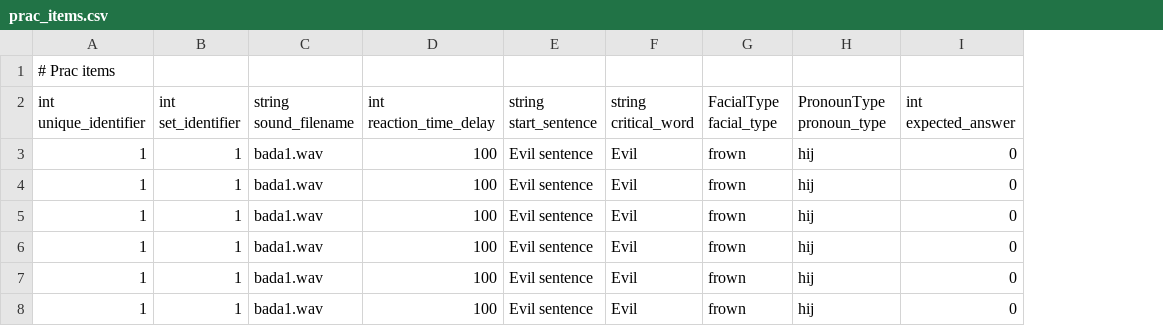
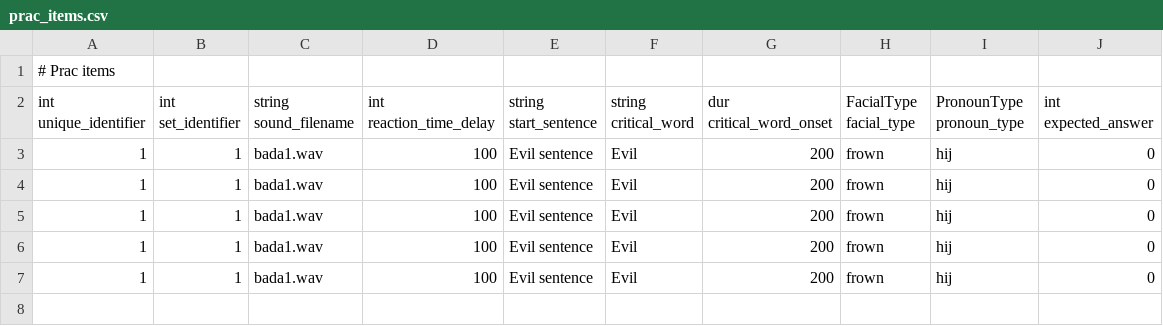
Before and after one commit to UiL-OTS-labs/ZEP-Niloofar-Hashemzadeh-Auditory-Identification, a CSV file: stimuli/prac_items.csv, drawn as a sheet; removed rows and columns are numbered as before the commit, all else as after; the diff names each change by its address in the sheet, - before the commit and + after, or states it on an @@ line.

```diff
--- a/stimuli/prac_items.csv
+++ b/stimuli/prac_items.csv
+column G (dur critical_word_onset), rows 3-7: all 200
-row 8: 1 | 1 | bada1.wav | 100 | Evil sentence | Evil | frown | hij | 0
```
Also changed, not shown: stimuli/test_items1.csv, stimuli/test_items2.csv, 4 other files.
